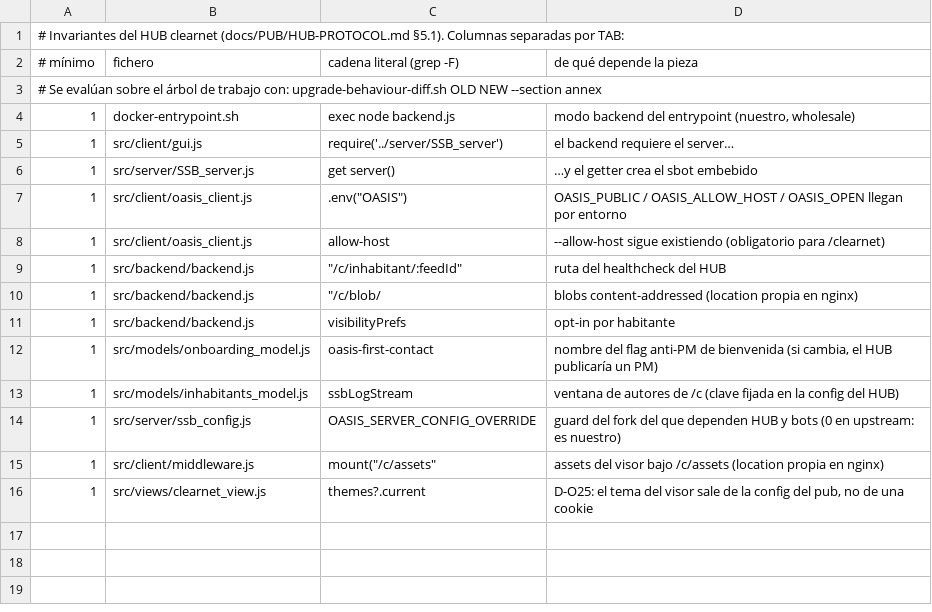
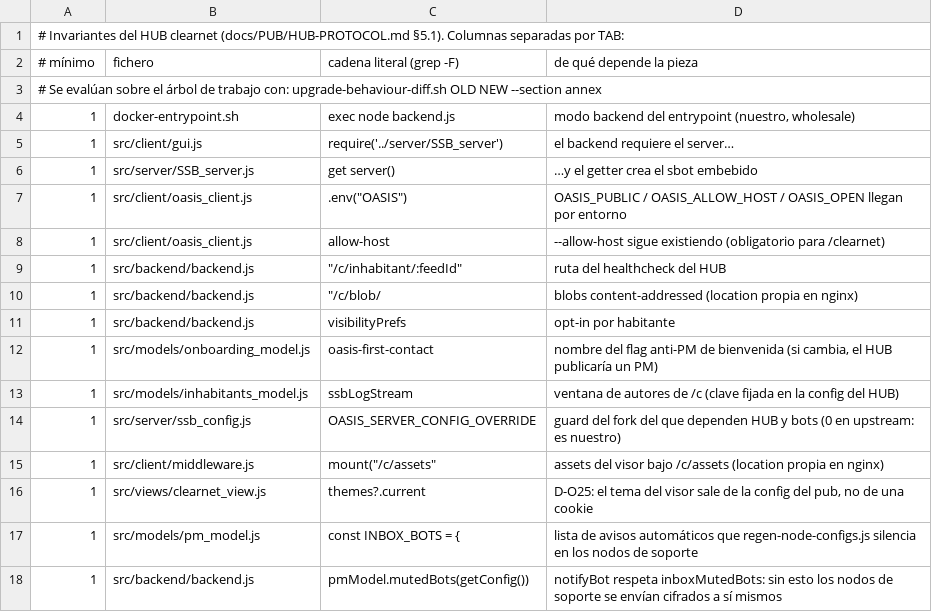
Before and after one commit to alephscriptorium-eng/O_SDK, a TSV file: devops/scripts/upgrade-invariants.d/hub.tsv, drawn as a sheet.

```diff
--- a/devops/scripts/upgrade-invariants.d/hub.tsv
+++ b/devops/scripts/upgrade-invariants.d/hub.tsv
@@ -16 +16,3 @@
 1	src/views/clearnet_view.js	themes?.current	D-O25: el tema del visor sale de la config del pub, no de una cookie
+1	src/models/pm_model.js	const INBOX_BOTS = {	lista de avisos automáticos que regen-node-configs.js silencia en los nodos de soporte
+1	src/backend/backend.js	pmModel.mutedBots(getConfig())	notifyBot respeta inboxMutedBots: sin esto los nodos de soporte se envían cifrados a sí mismos
```
Also changed, not shown: 5 other files.
